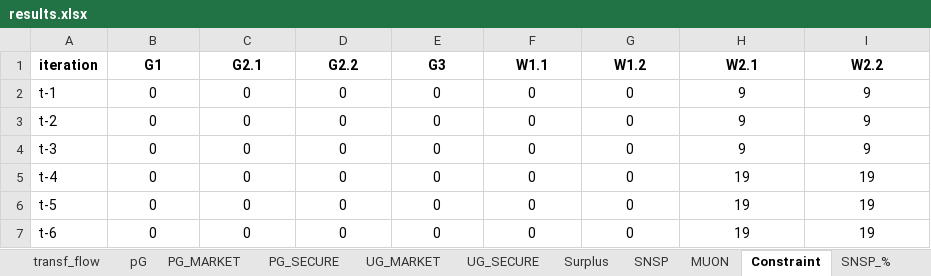
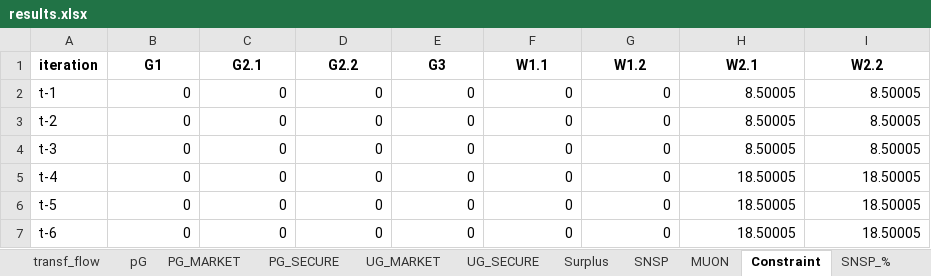
Before and after one commit to richardnayer/oats_curtailment, an Excel workbook: results.xlsx, sheet Constraint, drawn as a sheet; values as stored, in another font and other column widths than the file's, no borders; the diff names each change by its address in the sheet, - before the commit and + after, or states it on an @@ line.

```diff
--- a/results.xlsx (sheet Constraint)
+++ b/results.xlsx (sheet Constraint)
-B2:I7 alignment: center
+B2:I7 alignment: right
-H2:H4 (W2.1): 9
+H2:H4 (W2.1): 8.50005
-I2:I4 (W2.2): 9
+I2:I4 (W2.2): 8.50005
-H5:H7 (W2.1): 19
+H5:H7 (W2.1): 18.50005
-I5:I7 (W2.2): 19
+I5:I7 (W2.2): 18.50005
```
Also changed, not shown: sheet SNSP, sheet MUON, sheet summary, sheet SNSP_%, sheet pG, sheet SNSP_buswise, charts or pictures, 5 other files.
